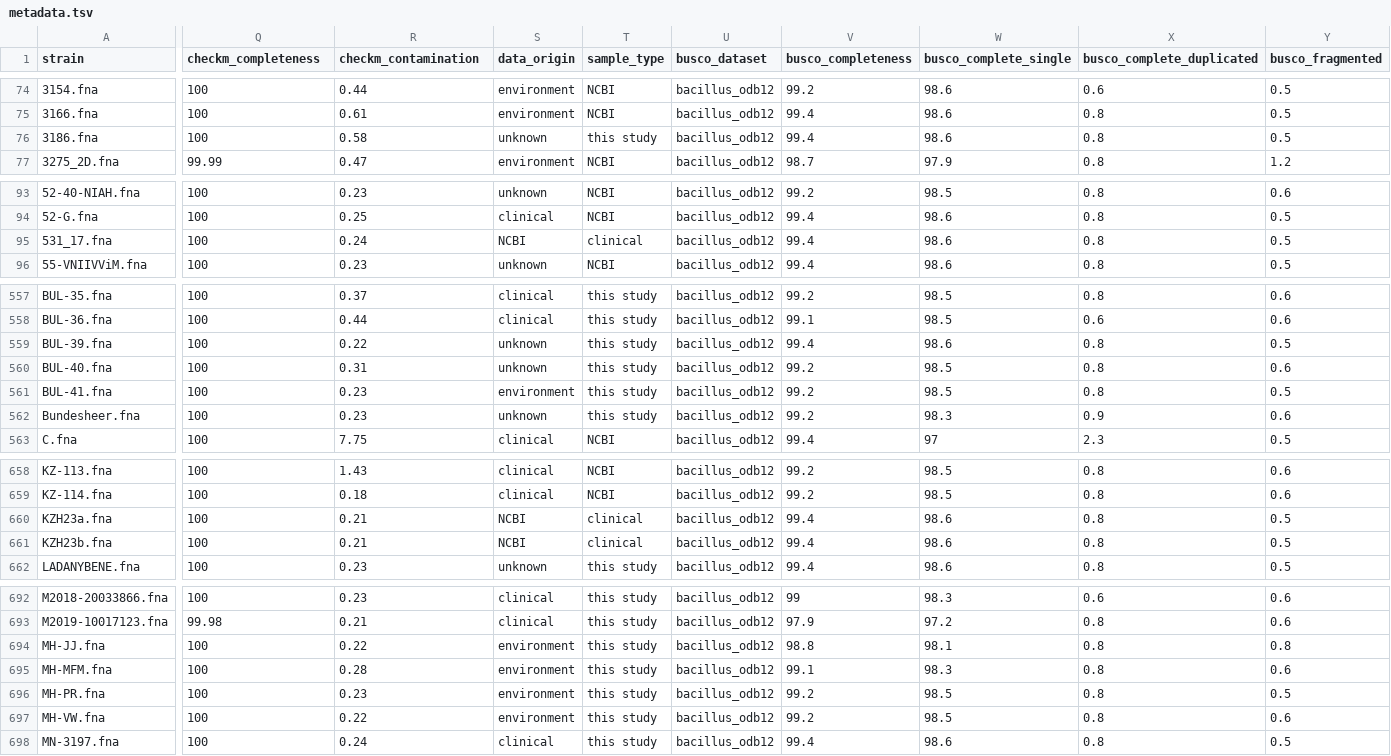
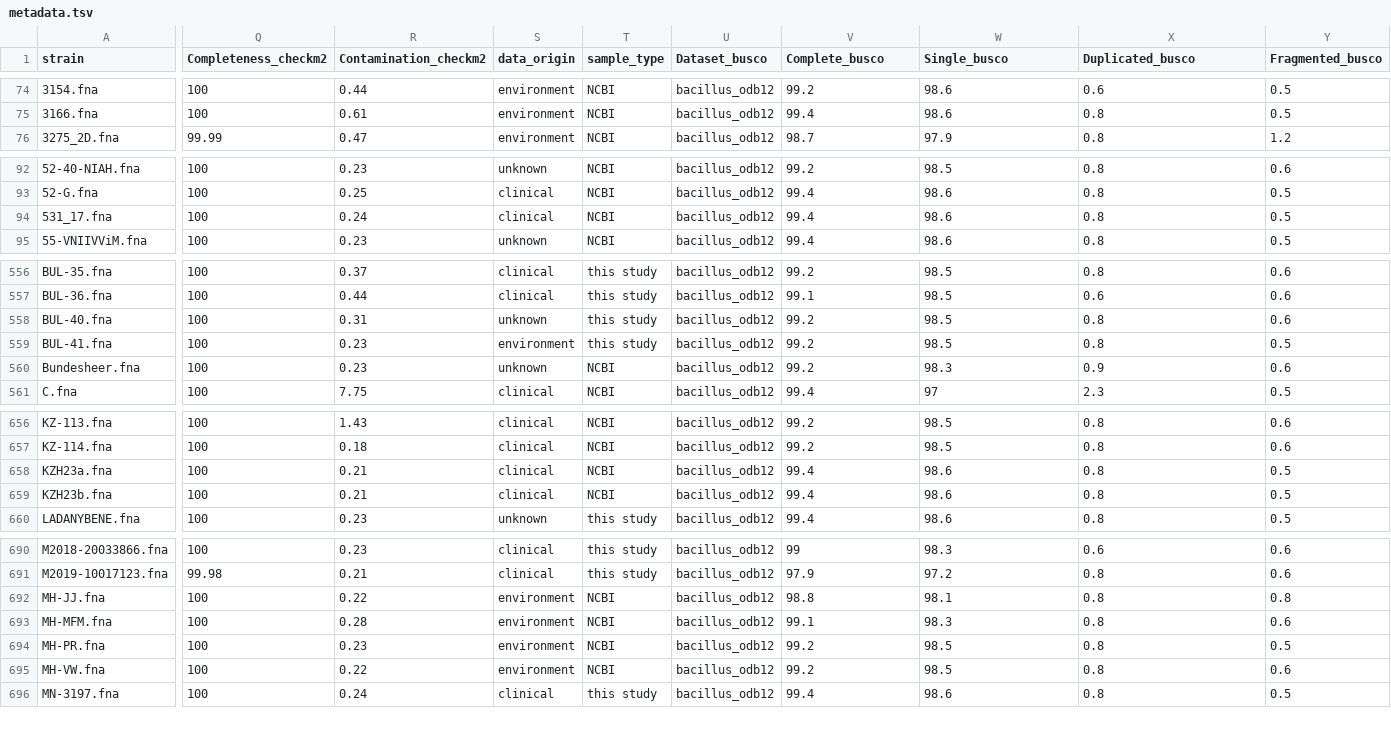
Before and after one commit to Kadsae/nxtthrax, a TSV file: config/metadata.tsv, drawn as a sheet; only a part is shown, gaps mark what is left out; removed rows and columns are numbered as before the commit, all else as after; rows hold the shown columns only; the diff covers the shown part only; the diff names each change by its address in the sheet, - before the commit and + after, or states it on an @@ line.

Commit message:
Update metadata.tsv
new metadata file, copy and paste

```diff
--- a/config/metadata.tsv
+++ b/config/metadata.tsv
-Q1: checkm_completeness
+Q1: Completeness_checkm2
-R1: checkm_contamination
+R1: Contamination_checkm2
-U1: busco_dataset
+U1: Dataset_busco
-V1: busco_completeness
+V1: Complete_busco
-W1: busco_complete_single
+W1: Single_busco
-X1: busco_complete_duplicated
+X1: Duplicated_busco
-Y1: busco_fragmented
+Y1: Fragmented_busco
-row 76: 3186.fna | 100 | 0.58 | unknown | this study | bacillus_odb12 | 99.4 | 98.6 | 0.8 | 0.5
-S94 (data_origin): NCBI
+S94 (data_origin): clinical
-T94 (sample_type): clinical
+T94 (sample_type): NCBI
-row 559: BUL-39.fna | 100 | 0.22 | unknown | this study | bacillus_odb12 | 99.4 | 98.6 | 0.8 | 0.5
-T560 (sample_type): this study
+T560 (sample_type): NCBI
-S658:S659 (data_origin): NCBI
+S658:S659 (data_origin): clinical
-T658:T659 (sample_type): clinical
+T658:T659 (sample_type): NCBI
-T692:T695 (sample_type): this study
+T692:T695 (sample_type): NCBI
```
Also changed, not shown: 9 edited cells elsewhere in this file.
